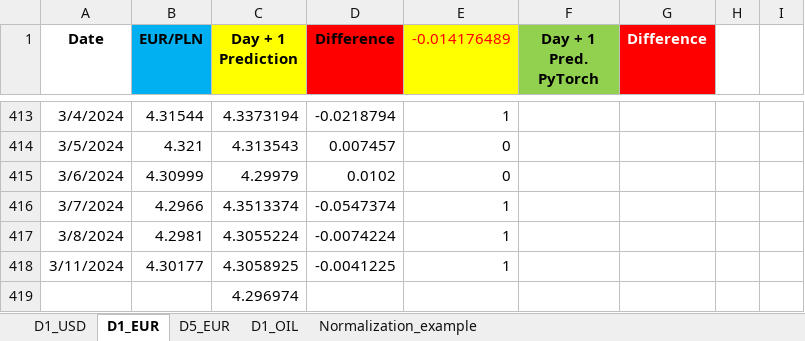
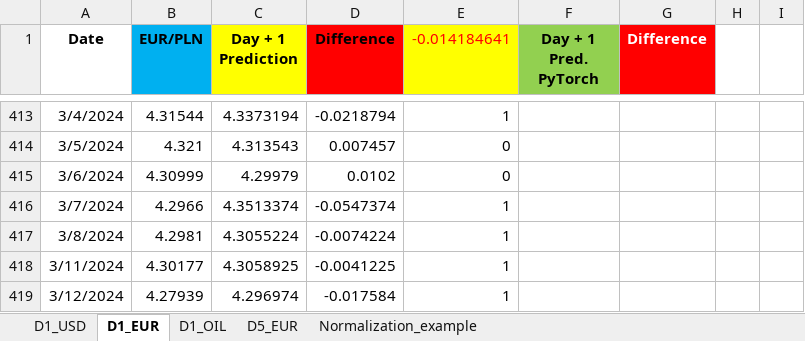
Before and after one commit to Rohit02709/comm10, an Excel workbook: LSTM_mv.xlsx, sheet D1_EUR, drawn as a sheet; only a part is shown, gaps mark what is left out; values as stored, in another font and other column widths than the file's, no borders; removed rows and columns are numbered as before the commit, all else as after; the diff names each change by its address in the sheet, - before the commit and + after, or states it on an @@ line.

```diff
--- a/LSTM_mv.xlsx (sheet D1_EUR)
+++ b/LSTM_mv.xlsx (sheet D1_EUR)
@@ sheet tab order changed: D1_USD | D1_EUR | D1_OIL | D5_EUR | Normalization_example @@
-E1: -0.014176489
+E1: -0.014184641
-row 419:  |  | 4.296974
+row 419: 3/12/2024 | 4.27939 | 4.296974 | -0.017584 | 1
```
Also changed, not shown: sheet D1_OIL, sheet D1_USD.
